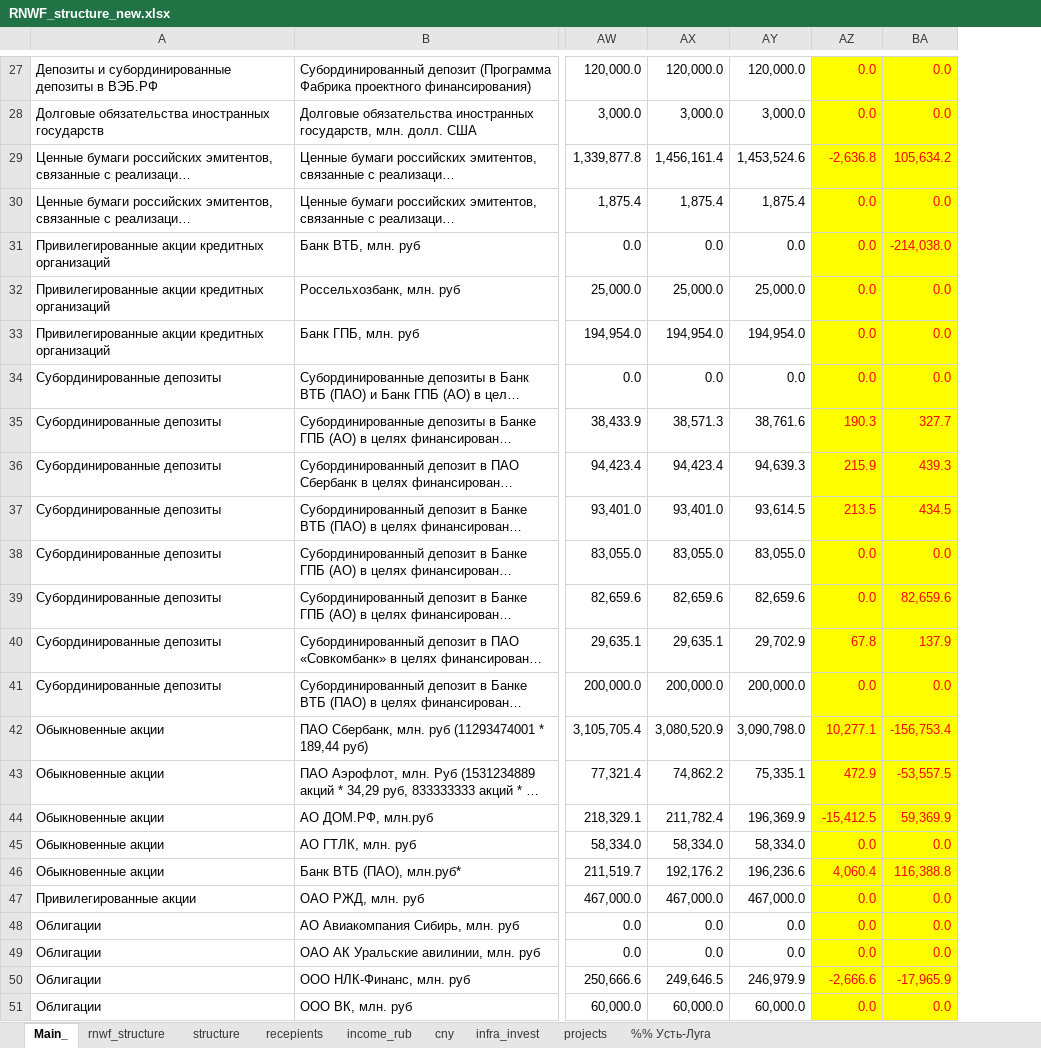
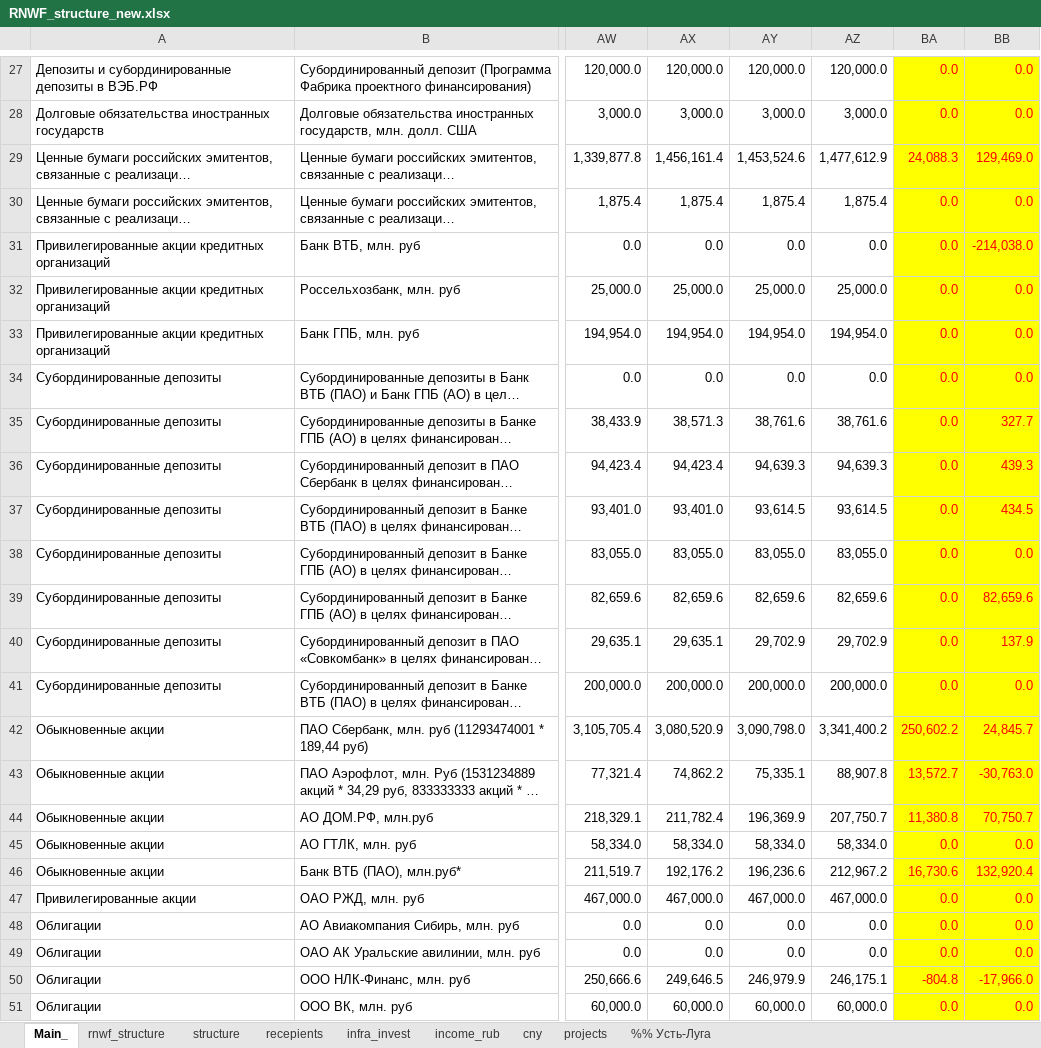
Before and after one commit to winterForestStump/RNWF, an Excel workbook: RNWF_structure_new.xlsx, sheet Main_, drawn as a sheet; only a part is shown, gaps mark what is left out; long unchanged cells end in …; values as stored, in another font and other column widths than the file's, no borders; addresses are those after the commit; the diff covers the shown part only; the diff names each change by its address in the sheet, - before the commit and + after, or states it on an @@ line.

```diff
--- a/RNWF_structure_new.xlsx (sheet Main_)
+++ b/RNWF_structure_new.xlsx (sheet Main_)
@@ sheet tab order changed: Main_ | rnwf_structure | structure | recepients | infra_invest | income_rub | cny | projects | %% Усть-Луга @@
+column AZ, rows 27-51: 120,000.0 | 3,000.0 | 1,477,612.9 | 1,875.4 | 0.0 | 25,000.0 | 194,954.0 | 0.0 | 38,761.6 | 94,639.3 | 93,614.5 | 83,055.0 | 82,659.6 | 29,702.9 | 200,000.0 | 3,341,400.2 | 88,907.8 | 207,750.7 | 58,334.0 | 212,967.2 | 467,000.0 | 0.0 | 0.0 | 246,175.1 | 60,000.0
-BA29: -2,636.8
+BA29: 24,088.3
-BB29: 105,634.2
+BB29: 129,469.0
-BA35: 190.3
+BA35: 0.0
-BA36: 215.9
+BA36: 0.0
-BA37: 213.5
+BA37: 0.0
-BA40: 67.8
+BA40: 0.0
-BA42: 10,277.1
+BA42: 250,602.2
-BB42: -156,753.4
+BB42: 24,845.7
-BA43: 472.9
+BA43: 13,572.7
-BB43: -53,557.5
+BB43: -30,763.0
-BA44: -15,412.5
+BA44: 11,380.8
-BB44: 59,369.9
+BB44: 70,750.7
-BA46: 4,060.4
+BA46: 16,730.6
-BB46: 116,388.8
+BB46: 132,920.4
-BA50: -2,666.6
+BA50: -804.8
-BB50: -17,965.9
+BB50: -17,966.0
```
Also changed, not shown: 31 edited cells elsewhere in this sheet, sheet infra_invest, sheet recepients, sheet income_rub, sheet structure, sheet rnwf_structure, formulas that keep their value, 24 other files.
